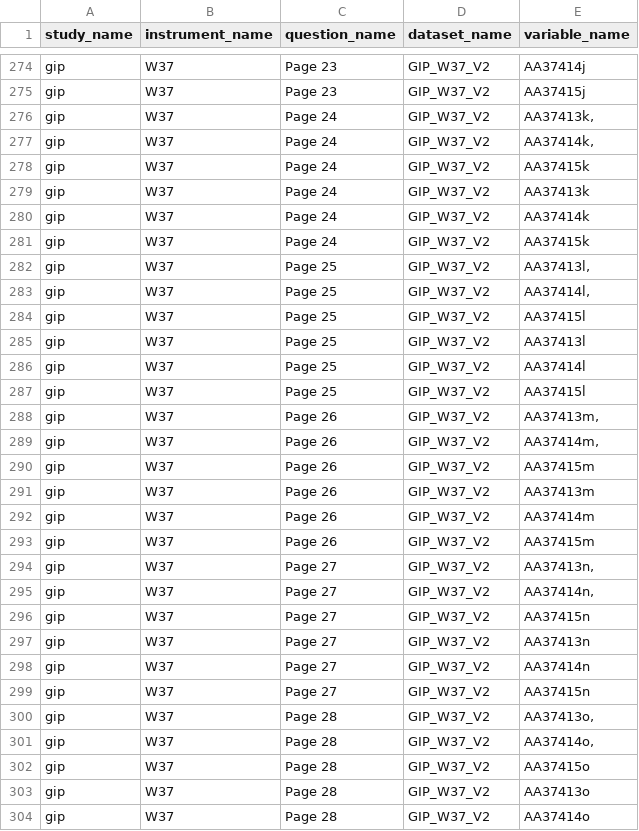
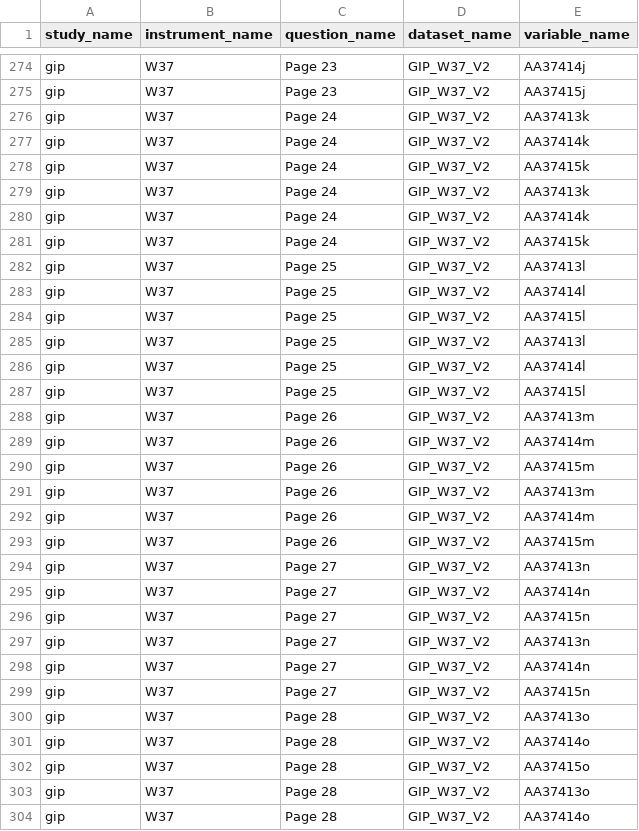
Before and after one commit to paneldata/gip, a CSV file: ddionrails/questions_variables.csv, drawn as a sheet; only a part is shown, gaps mark what is left out; the diff covers the shown part only.

```diff
--- a/ddionrails/questions_variables.csv
+++ b/ddionrails/questions_variables.csv
@@ -275,4 +275,4 @@ gip,W37,Page 23,GIP_W37_V2,AA37414j
 gip,W37,Page 23,GIP_W37_V2,AA37415j
-gip,W37,Page 24,GIP_W37_V2,"AA37413k,"
-gip,W37,Page 24,GIP_W37_V2,"AA37414k,"
+gip,W37,Page 24,GIP_W37_V2,AA37413k
+gip,W37,Page 24,GIP_W37_V2,AA37414k
 gip,W37,Page 24,GIP_W37_V2,AA37415k
@@ -281,4 +281,4 @@ gip,W37,Page 24,GIP_W37_V2,AA37414k
 gip,W37,Page 24,GIP_W37_V2,AA37415k
-gip,W37,Page 25,GIP_W37_V2,"AA37413l,"
-gip,W37,Page 25,GIP_W37_V2,"AA37414l,"
+gip,W37,Page 25,GIP_W37_V2,AA37413l
+gip,W37,Page 25,GIP_W37_V2,AA37414l
 gip,W37,Page 25,GIP_W37_V2,AA37415l
@@ -287,4 +287,4 @@ gip,W37,Page 25,GIP_W37_V2,AA37414l
 gip,W37,Page 25,GIP_W37_V2,AA37415l
-gip,W37,Page 26,GIP_W37_V2,"AA37413m,"
-gip,W37,Page 26,GIP_W37_V2,"AA37414m,"
+gip,W37,Page 26,GIP_W37_V2,AA37413m
+gip,W37,Page 26,GIP_W37_V2,AA37414m
 gip,W37,Page 26,GIP_W37_V2,AA37415m
@@ -293,4 +293,4 @@ gip,W37,Page 26,GIP_W37_V2,AA37414m
 gip,W37,Page 26,GIP_W37_V2,AA37415m
-gip,W37,Page 27,GIP_W37_V2,"AA37413n,"
-gip,W37,Page 27,GIP_W37_V2,"AA37414n,"
+gip,W37,Page 27,GIP_W37_V2,AA37413n
+gip,W37,Page 27,GIP_W37_V2,AA37414n
 gip,W37,Page 27,GIP_W37_V2,AA37415n
@@ -299,4 +299,4 @@ gip,W37,Page 27,GIP_W37_V2,AA37414n
 gip,W37,Page 27,GIP_W37_V2,AA37415n
-gip,W37,Page 28,GIP_W37_V2,"AA37413o,"
-gip,W37,Page 28,GIP_W37_V2,"AA37414o,"
+gip,W37,Page 28,GIP_W37_V2,AA37413o
+gip,W37,Page 28,GIP_W37_V2,AA37414o
 gip,W37,Page 28,GIP_W37_V2,AA37415o
```
Also changed, not shown: 118 edited cells elsewhere in this file, metadata/questions_variables.csv, 21 other files.
